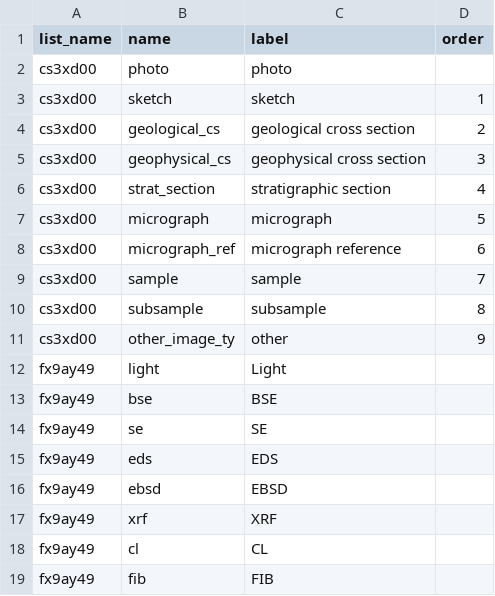
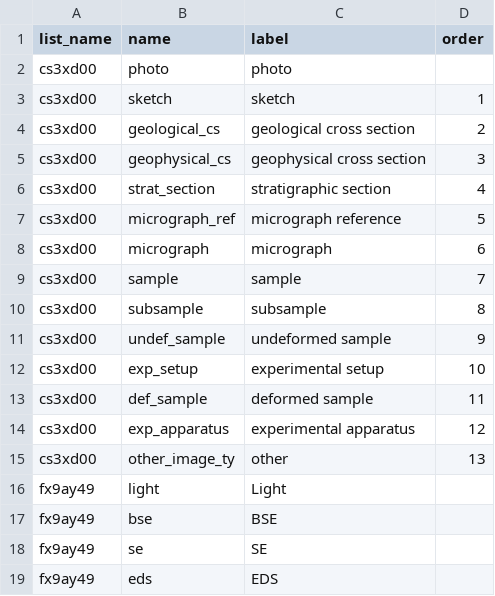
Before and after one commit to StraboSpot/strabo-mobile, a CSV file: www/app/data-models/image_properties-choices.csv, drawn as a sheet; only a part is shown; the shorter side is filled out with more unchanged rows.

Commit message:
Micro Images: Updated image types for experimental

```diff
--- a/www/app/data-models/image_properties-choices.csv
+++ b/www/app/data-models/image_properties-choices.csv
@@ -6,7 +6,11 @@ cs3xd00,geophysical_cs,geophysical cross section,3
 cs3xd00,strat_section,stratigraphic section,4
-cs3xd00,micrograph,micrograph,5
-cs3xd00,micrograph_ref,micrograph reference,6
+cs3xd00,micrograph_ref,micrograph reference,5
+cs3xd00,micrograph,micrograph,6
 cs3xd00,sample,sample,7
 cs3xd00,subsample,subsample,8
-cs3xd00,other_image_ty,other,9
+cs3xd00,undef_sample,undeformed sample,9
+cs3xd00,exp_setup,experimental setup,10
+cs3xd00,def_sample,deformed sample,11
+cs3xd00,exp_apparatus,experimental apparatus,12
+cs3xd00,other_image_ty,other,13
 fx9ay49,light,Light,
```
Also changed, not shown: www/app/data-models/image_properties-survey.csv.
